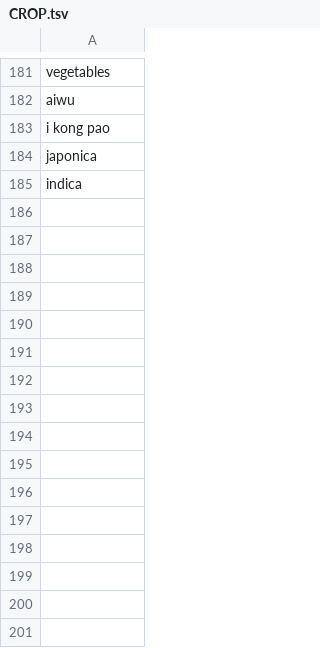
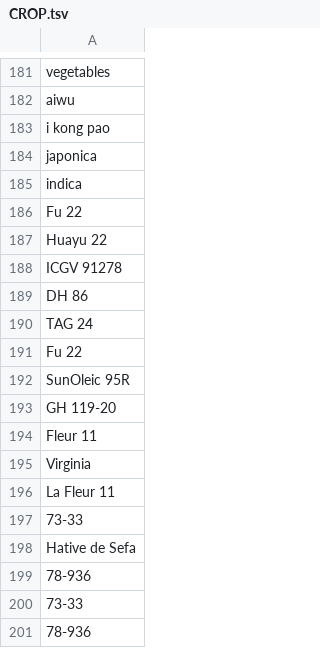
Before and after one commit to clulab/habitus, a TSV file: src/main/resources/lexicons/CROP.tsv, drawn as a sheet; only a part is shown, gaps mark what is left out.

```diff
--- a/src/main/resources/lexicons/CROP.tsv
+++ b/src/main/resources/lexicons/CROP.tsv
@@ -185 +185,17 @@ japonica
 indica
+Fu 22
+Huayu 22
+ICGV 91278
+DH 86
+TAG 24
+Fu 22
+SunOleic 95R
+GH 119-20
+Fleur 11
+Virginia
+La Fleur 11
+73-33
+Hative de Sefa
+78-936
+73-33
+78-936
```
Also changed, not shown: 3 other files.
